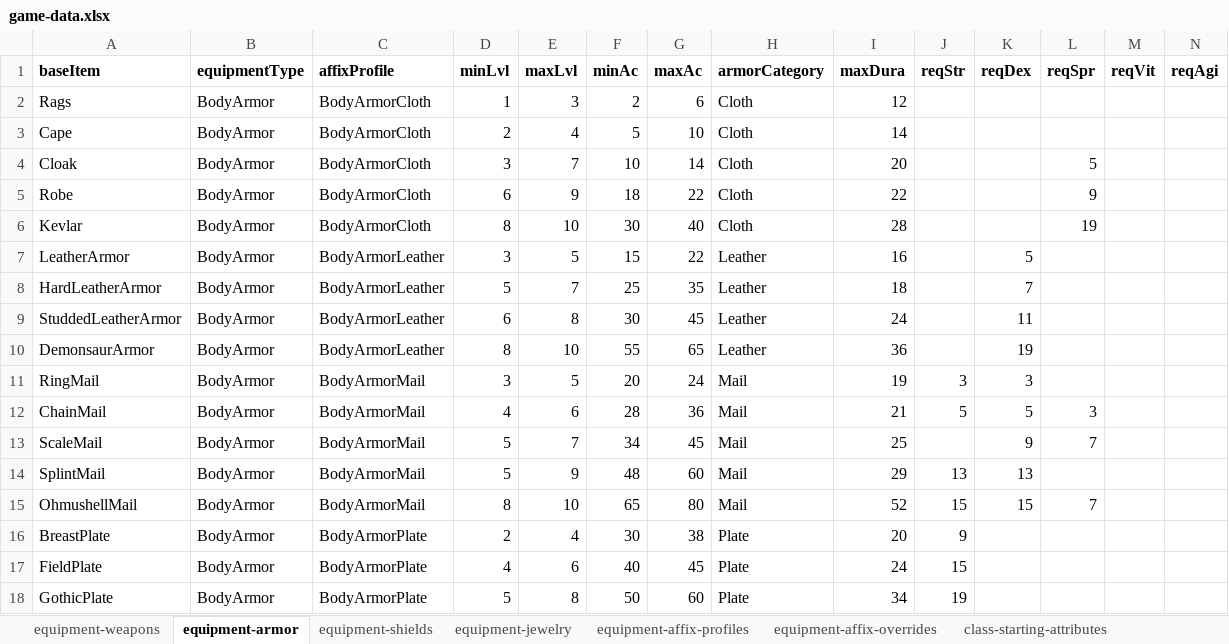
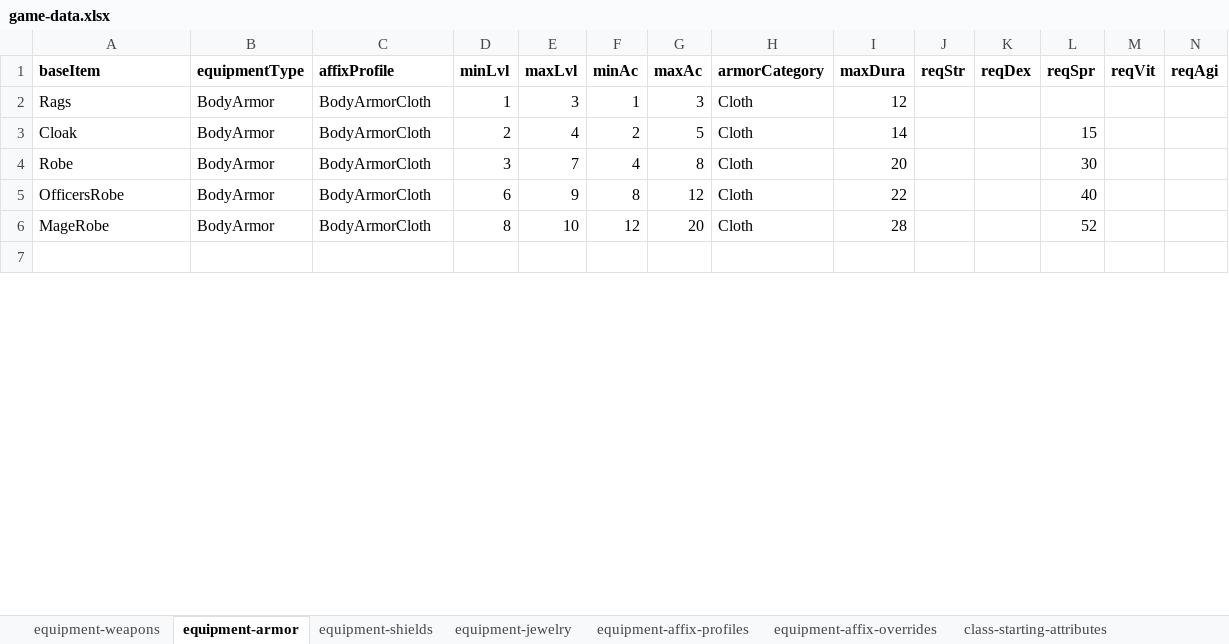
Before and after one commit to SnowdenWintermute/speed-dungeon, an Excel workbook: packages/balance-tools/game-data.xlsx, sheet equipment-armor, drawn as a sheet; only a part is shown; values as stored, in another font and other column widths than the file's, no borders; removed rows and columns are numbered as before the commit, all else as after; the diff covers the shown part only; the diff names each change by its address in the sheet, - before the commit and + after, or states it on an @@ line.

Commit message:
some balance changes on armor

```diff
--- a/packages/balance-tools/game-data.xlsx (sheet equipment-armor)
+++ b/packages/balance-tools/game-data.xlsx (sheet equipment-armor)
-F2 (minAc): 2
+F2 (minAc): 1
-G2 (maxAc): 6
+G2 (maxAc): 3
-row 3: Cape | BodyArmor | BodyArmorCloth | 2 | 4 | 5 | 10 | Cloth | 14
-D3 (minLvl): 3
+D3 (minLvl): 2
-E3 (maxLvl): 7
+E3 (maxLvl): 4
-F3 (minAc): 10
+F3 (minAc): 2
-G3 (maxAc): 14
+G3 (maxAc): 5
-I3 (maxDura): 20
+I3 (maxDura): 14
-L3 (reqSpr): 5
+L3 (reqSpr): 15
-D4 (minLvl): 6
+D4 (minLvl): 3
-E4 (maxLvl): 9
+E4 (maxLvl): 7
-F4 (minAc): 18
+F4 (minAc): 4
-G4 (maxAc): 22
+G4 (maxAc): 8
-I4 (maxDura): 22
+I4 (maxDura): 20
-L4 (reqSpr): 9
+L4 (reqSpr): 30
+row 5: OfficersRobe | BodyArmor | BodyArmorCloth | 6 | 9 | 8 | 12 | Cloth | 22 |  |  | 40
-A6 (baseItem): Kevlar
+A6 (baseItem): MageRobe
-F6 (minAc): 30
+F6 (minAc): 12
-G6 (maxAc): 40
+G6 (maxAc): 20
-L6 (reqSpr): 19
+L6 (reqSpr): 52
-row 7: LeatherArmor | BodyArmor | BodyArmorLeather | 3 | 5 | 15 | 22 | Leather | 16 |  | 5
+row 7: (empty)
-row 8: HardLeatherArmor | BodyArmor | BodyArmorLeather | 5 | 7 | 25 | 35 | Leather | 18 |  | 7
-row 9: StuddedLeatherArmor | BodyArmor | BodyArmorLeather | 6 | 8 | 30 | 45 | Leather | 24 |  | 11
-row 10: DemonsaurArmor | BodyArmor | BodyArmorLeather | 8 | 10 | 55 | 65 | Leather | 36 |  | 19
-row 11: RingMail | BodyArmor | BodyArmorMail | 3 | 5 | 20 | 24 | Mail | 19 | 3 | 3
-row 12: ChainMail | BodyArmor | BodyArmorMail | 4 | 6 | 28 | 36 | Mail | 21 | 5 | 5 | 3
-row 13: ScaleMail | BodyArmor | BodyArmorMail | 5 | 7 | 34 | 45 | Mail | 25 |  | 9 | 7
-row 14: SplintMail | BodyArmor | BodyArmorMail | 5 | 9 | 48 | 60 | Mail | 29 | 13 | 13
-row 15: OhmushellMail | BodyArmor | BodyArmorMail | 8 | 10 | 65 | 80 | Mail | 52 | 15 | 15 | 7
-row 16: BreastPlate | BodyArmor | BodyArmorPlate | 2 | 4 | 30 | 38 | Plate | 20 | 9
-row 17: FieldPlate | BodyArmor | BodyArmorPlate | 4 | 6 | 40 | 45 | Plate | 24 | 15
-row 18: GothicPlate | BodyArmor | BodyArmorPlate | 5 | 8 | 50 | 60 | Plate | 34 | 19
```
Also changed, not shown: 19 added rows, 2 removed rows and 31 edited cells elsewhere in this sheet, 6 other files.
